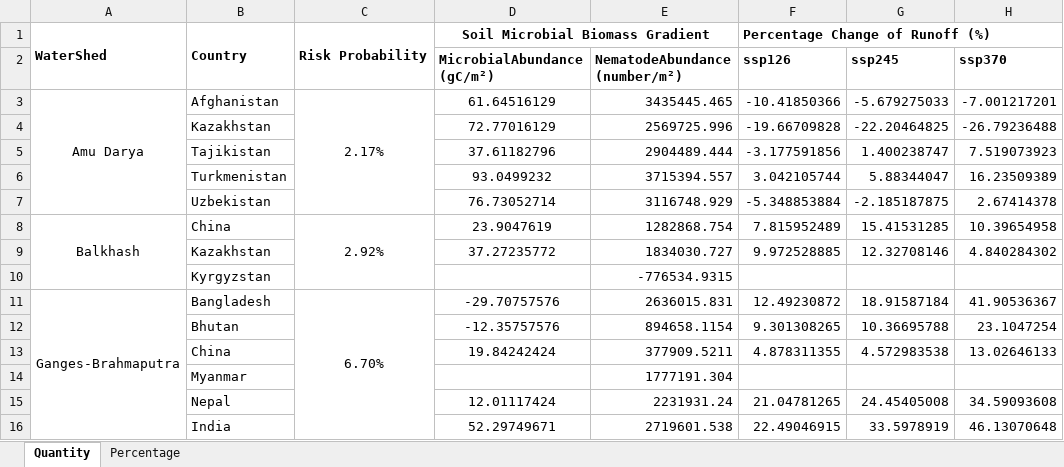
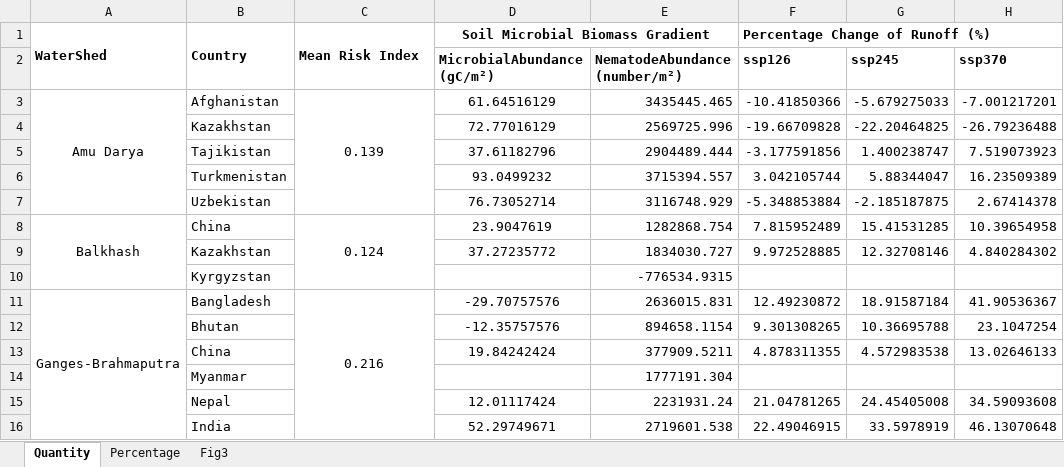
Before and after one commit to sdKevin/Program, an Excel workbook: 6_DrawFigure/Fig3_OutputTable/ImplicationResearch.xlsx, sheet Quantity, drawn as a sheet; only a part is shown; values as stored, in another font and other column widths than the file's, no borders; the diff covers the shown part only; the diff names each change by its address in the sheet, - before the commit and + after, or states it on an @@ line.

Commit message:
Risk_Analysis

```diff
--- a/6_DrawFigure/Fig3_OutputTable/ImplicationResearch.xlsx (sheet Quantity)
+++ b/6_DrawFigure/Fig3_OutputTable/ImplicationResearch.xlsx (sheet Quantity)
+sheet tab: Fig3
-C1: Risk Probability
+C1: Mean Risk Index
-C3: 2.17%
+C3: 0.139
-C8: 2.92%
+C8: 0.124
-C11: 6.70%
+C11: 0.216
```
Also changed, not shown: 10 edited cells elsewhere in this sheet, 3 other files.
